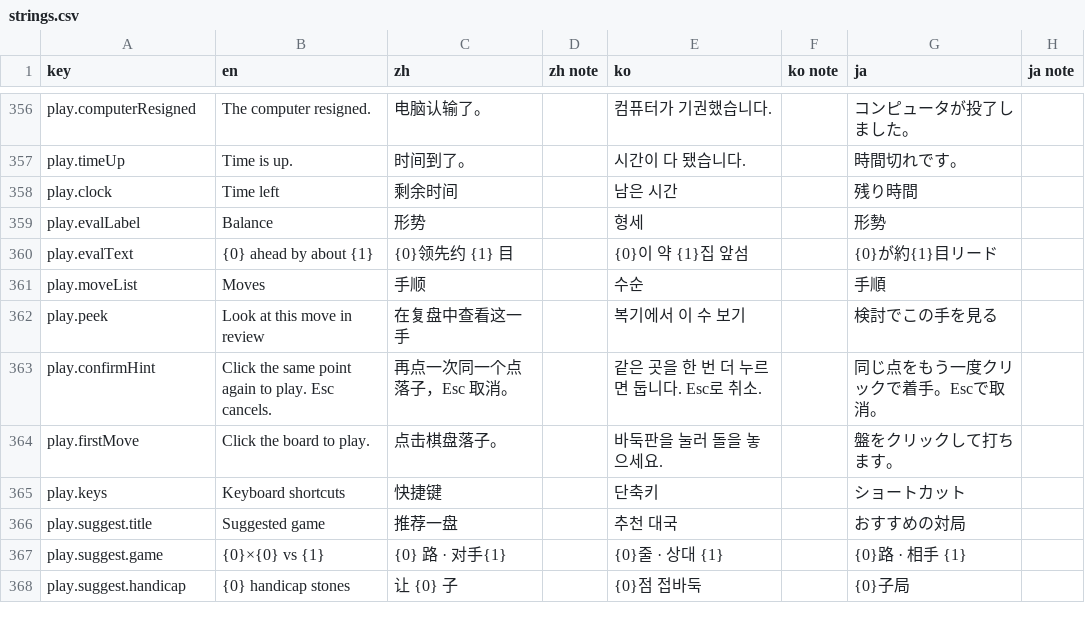
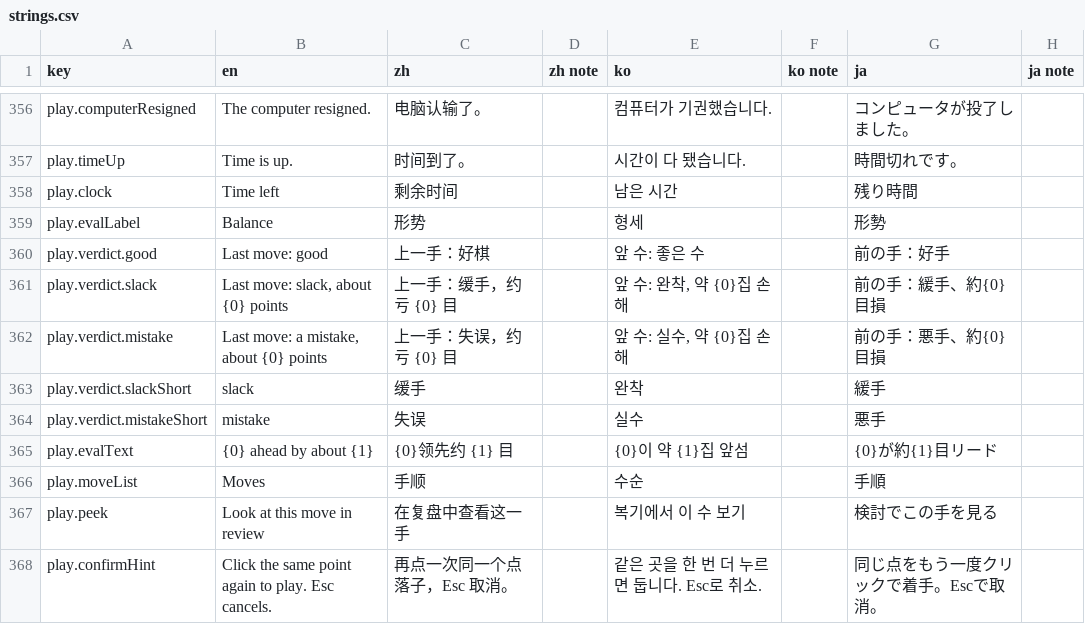
Before and after one commit to hxddh/goban-studio, a CSV file: docs/l10n/strings.csv, drawn as a sheet; only a part is shown, gaps mark what is left out; the shorter side is filled out with more unchanged rows.

```diff
--- a/docs/l10n/strings.csv
+++ b/docs/l10n/strings.csv
@@ -359,2 +359,7 @@
 "play.evalLabel","Balance","形势","","형세","","形勢",""
+"play.verdict.good","Last move: good","上一手：好棋","","앞 수: 좋은 수","","前の手：好手",""
+"play.verdict.slack","Last move: slack, about {0} points","上一手：缓手，约亏 {0} 目","","앞 수: 완착, 약 {0}집 손해","","前の手：緩手、約{0}目損",""
+"play.verdict.mistake","Last move: a mistake, about {0} points","上一手：失误，约亏 {0} 目","","앞 수: 실수, 약 {0}집 손해","","前の手：悪手、約{0}目損",""
+"play.verdict.slackShort","slack","缓手","","완착","","緩手",""
+"play.verdict.mistakeShort","mistake","失误","","실수","","悪手",""
 "play.evalText","{0} ahead by about {1}","{0}领先约 {1} 目","","{0}이 약 {1}집 앞섬","","{0}が約{1}目リード",""
```
Also changed, not shown: 9 other files.
